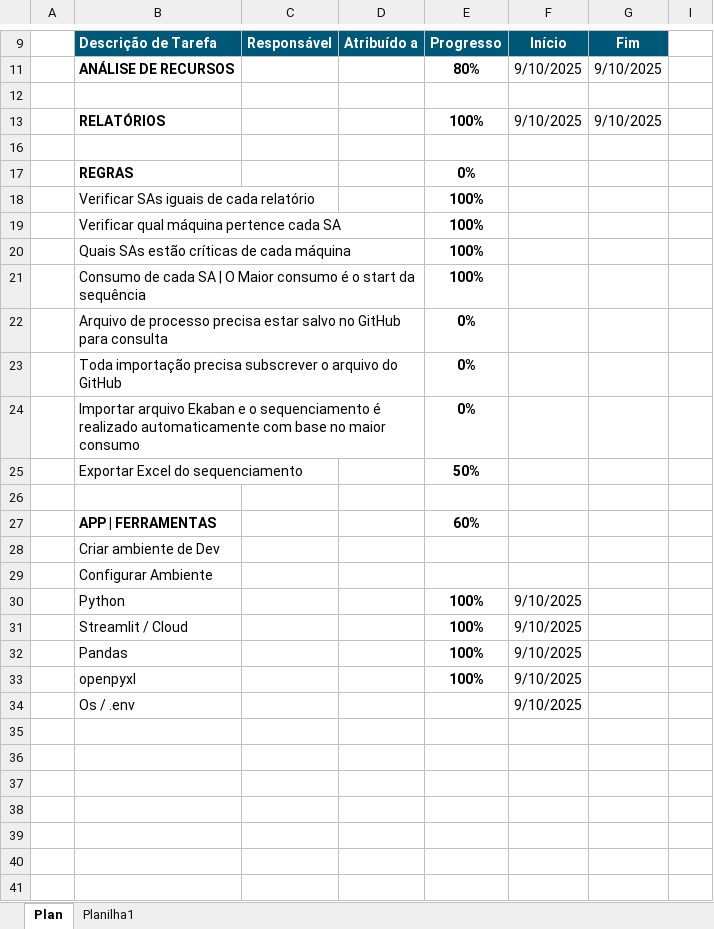
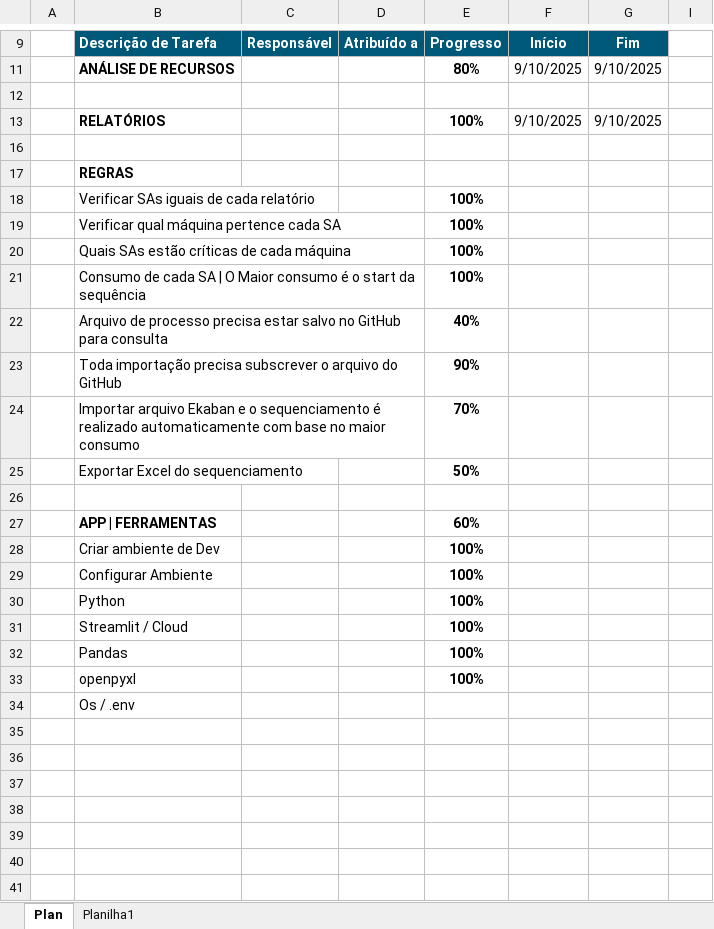
Before and after one commit to Washington-Vieira/sequenciamentoTW, an Excel workbook: Cronograma/PLAN_SEQUENCIAMENTO.xlsx, sheet Plan, drawn as a sheet; only a part is shown, gaps mark what is left out; values as stored, in another font and other column widths than the file's, no borders; charts and pictures and conditional formats and table styles not drawn; the diff names each change by its address in the sheet, - before the commit and + after, or states it on an @@ line.

```diff
--- a/Cronograma/PLAN_SEQUENCIAMENTO.xlsx (sheet Plan)
+++ b/Cronograma/PLAN_SEQUENCIAMENTO.xlsx (sheet Plan)
-E17: 0%
+E17: (empty)
-E22: 0%
+E22: 40%
-E23: 0%
+E23: 90%
-E24: 0%
+E24: 70%
-E28:E29: (empty)
+E28:E29: 100%
-F30:F34: 9/10/2025
+F30:F34: (empty)
```
Also changed, not shown: 1 other file.
